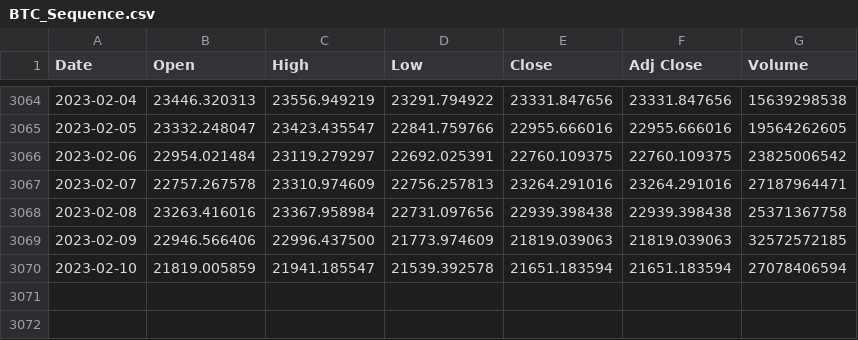
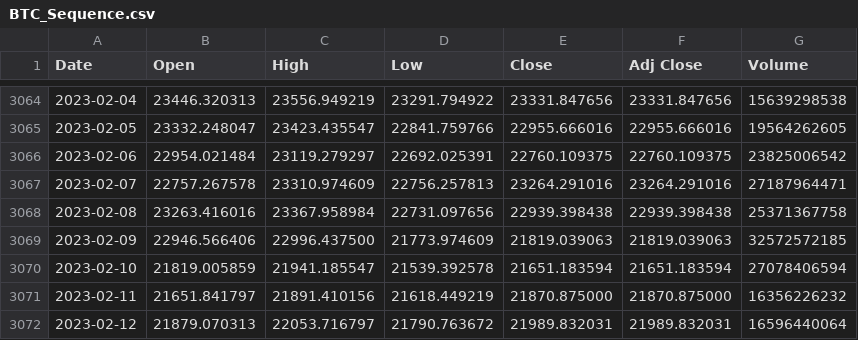
Before and after one commit to RoysManfo/SequenceGuesser, a CSV file: notebooks/data/BTC_Sequence.csv, drawn as a sheet; only a part is shown, gaps mark what is left out.

Commit message:
Restore data

```diff
--- a/notebooks/data/BTC_Sequence.csv
+++ b/notebooks/data/BTC_Sequence.csv
@@ -3070 +3070,3 @@ Date, Open, High, Low, Close, Adj Close, Volume
 2023-02-10, 21819.005859, 21941.185547, 21539.392578, 21651.183594, 21651.183594, 27078406594
+2023-02-11, 21651.841797, 21891.410156, 21618.449219, 21870.875000, 21870.875000, 16356226232
+2023-02-12, 21879.070313, 22053.716797, 21790.763672, 21989.832031, 21989.832031, 16596440064
```
